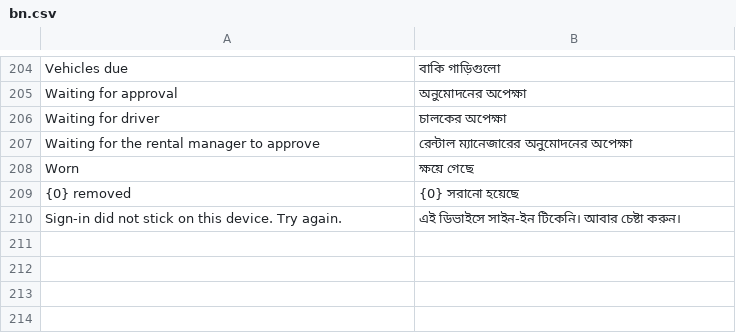
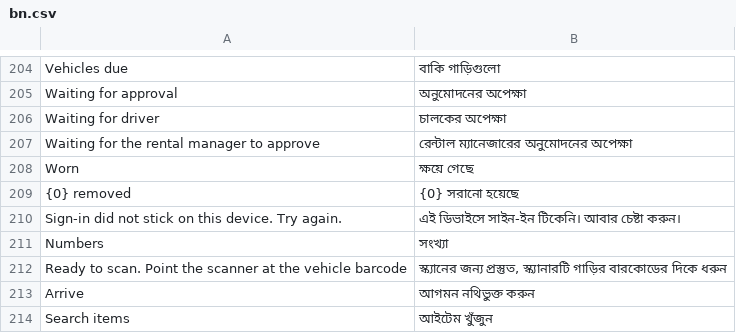
Before and after one commit to iabodysa/fleetix, a CSV file: fleetix/translations/bn.csv, drawn as a sheet; only a part is shown, gaps mark what is left out; the diff names each change by its address in the sheet, - before the commit and + after, or states it on an @@ line.

Commit message:
fix: tablet layout, plate letters keypad, scan box and part items

```diff
--- a/fleetix/translations/bn.csv
+++ b/fleetix/translations/bn.csv
+row 211: Numbers | সংখ্যা
+row 212: Ready to scan. Point the scanner at the vehicle barcode | স্ক্যানের জন্য প্রস্তুত, স্ক্যানারটি গাড়ির বারকোডের দিকে ধরুন
+row 213: Arrive | আগমন নথিভুক্ত করুন
+row 214: Search items | আইটেম খুঁজুন
```
Also changed, not shown: fleetix/translations/ar.csv, fleetix/translations/hi.csv, 44 other files.
